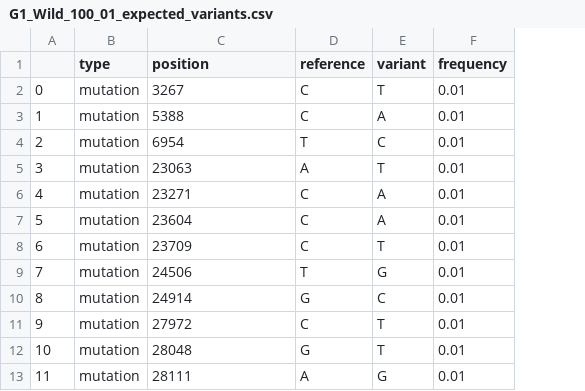
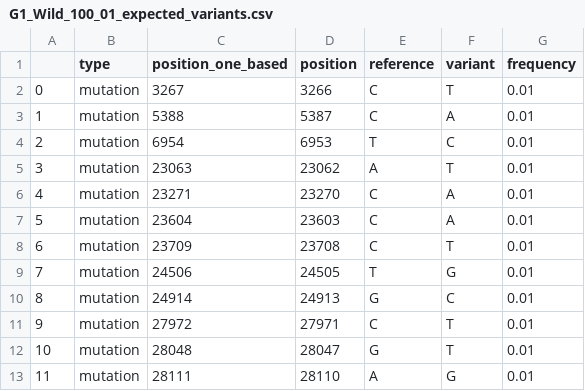
Before and after one commit to cbg-ethz/V-pipe, a CSV file: resources/auxiliary_workflows/benchmark/resources/experimental_data/Two-strain-SARS-CoV-2/G1_Wild_100_01/G1_Wild_100_01_expected_variants.csv, drawn as a sheet; only a part is shown; the diff names each change by its address in the sheet, - before the commit and + after, or states it on an @@ line.

Commit message:
[ground truth -- realdata_sarscov2] one-based position --> zero-based position

```diff
--- a/resources/auxiliary_workflows/benchmark/resources/experimental_data/Two-strain-SARS-CoV-2/G1_Wild_100_01/G1_Wild_100_01_expected_variants.csv
+++ b/resources/auxiliary_workflows/benchmark/resources/experimental_data/Two-strain-SARS-CoV-2/G1_Wild_100_01/G1_Wild_100_01_expected_variants.csv
+column D (position), rows 2-13: 3266 | 5387 | 6953 | 23062 | 23270 | 23603 | 23708 | 24505 | 24913 | 27971 | 28047 | 28110
-C1: position
+C1: position_one_based
```
Also changed, not shown: resources/auxiliary_workflows/benchmark/resources/experimental_data/Two-strain-SARS-CoV-2/C2_Wild_10_03/C2_Wild_10_03_expected_variants.csv, resources/auxiliary_workflows/benchmark/resources/experimental_data/Two-strain-SARS-CoV-2/E1_Wild_50_02/E1_Wild_50_02_expected_variants.csv, 1 other file.
